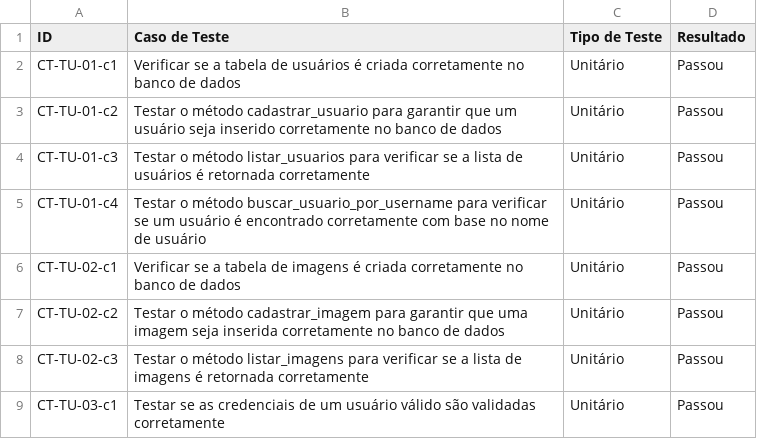
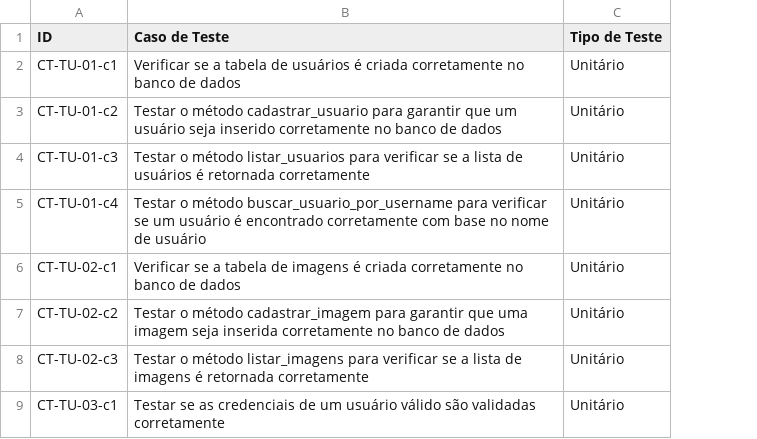
Before and after one commit to my-prototypes/tflk, a CSV file: docs/casos_de_testes.csv, drawn as a sheet; only a part is shown; the diff names each change by its address in the sheet, - before the commit and + after, or states it on an @@ line.

Commit message:
Update casos_de_testes.csv

```diff
--- a/docs/casos_de_testes.csv
+++ b/docs/casos_de_testes.csv
-column D (Resultado), rows 2-9: all Passou
```
